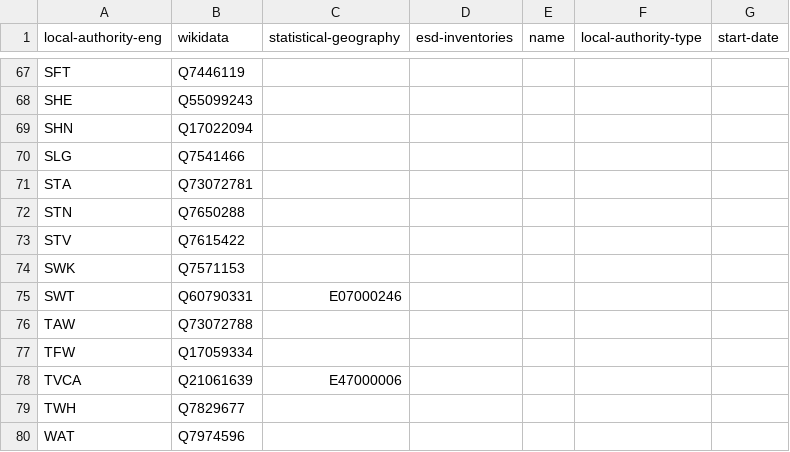
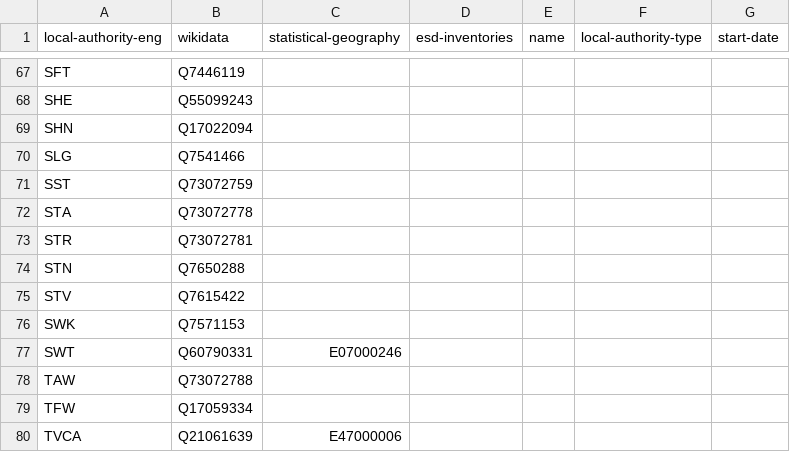
Before and after one commit to digital-land/organisation-dataset, a CSV file: data/local-authority-eng.csv, drawn as a sheet; only a part is shown, gaps mark what is left out; the shorter side is filled out with more unchanged rows.

Commit message:
More wikidata patches

```diff
--- a/data/local-authority-eng.csv
+++ b/data/local-authority-eng.csv
@@ -70,3 +70,5 @@ SHN,Q17022094,,,,,
 SLG,Q7541466,,,,,
-STA,Q73072781,,,,,
+SST,Q73072759,,,,,
+STA,Q73072778,,,,,
+STR,Q73072781,,,,,
 STN,Q7650288,,,,,
```
Also changed, not shown: collection/organisation.csv.
